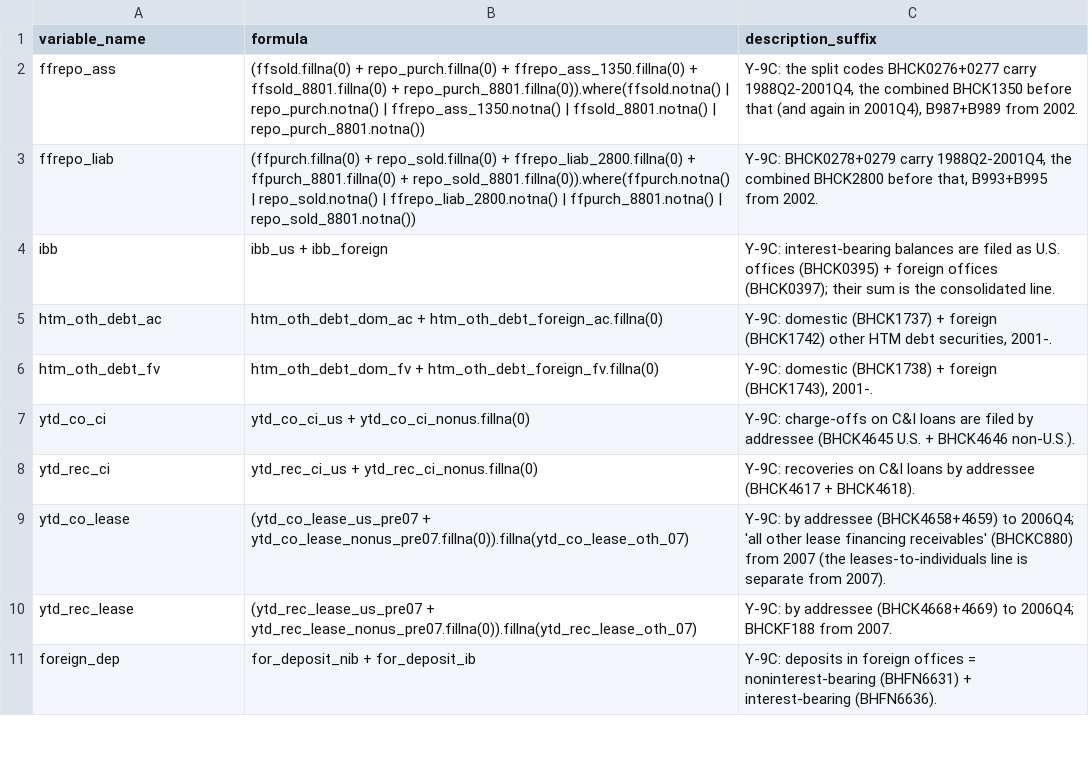
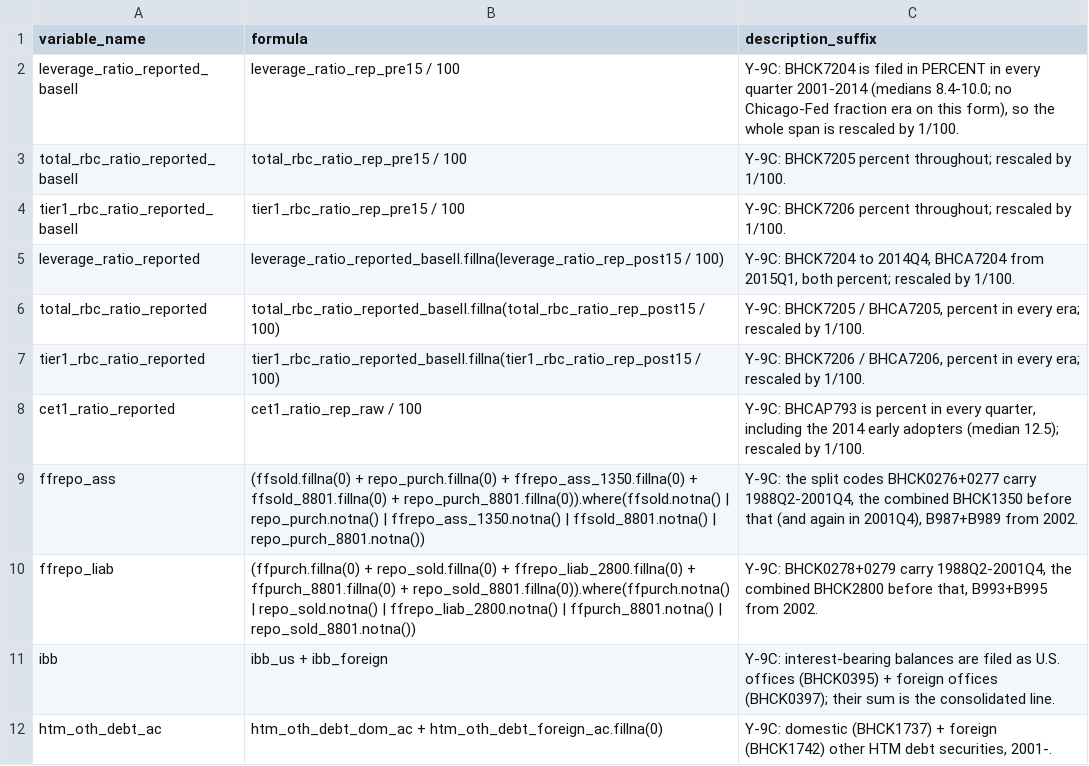
Before and after one commit to mplosser/bankpanel, a CSV file: reference_data/y9c_formula_overrides.csv, drawn as a sheet; only a part is shown; the shorter side is filled out with more unchanged rows.

```diff
--- a/reference_data/y9c_formula_overrides.csv
+++ b/reference_data/y9c_formula_overrides.csv
@@ -1,2 +1,9 @@
 variable_name,formula,description_suffix
+leverage_ratio_reported_baselI,leverage_ratio_rep_pre15 / 100," Y-9C: BHCK7204 is filed in PERCENT in every quarter 2001-2014 (medians 8.4-10.0; no Chicago-Fed fraction era on this form), so the whole span is rescaled by 1/100."
+total_rbc_ratio_reported_baselI,total_rbc_ratio_rep_pre15 / 100," Y-9C: BHCK7205 percent throughout; rescaled by 1/100."
+tier1_rbc_ratio_reported_baselI,tier1_rbc_ratio_rep_pre15 / 100," Y-9C: BHCK7206 percent throughout; rescaled by 1/100."
+leverage_ratio_reported,leverage_ratio_reported_baselI.fillna(leverage_ratio_rep_post15 / 100)," Y-9C: BHCK7204 to 2014Q4, BHCA7204 from 2015Q1, both percent; rescaled by 1/100."
+total_rbc_ratio_reported,total_rbc_ratio_reported_baselI.fillna(total_rbc_ratio_rep_post15 / 100)," Y-9C: BHCK7205 / BHCA7205, percent in every era; rescaled by 1/100."
+tier1_rbc_ratio_reported,tier1_rbc_ratio_reported_baselI.fillna(tier1_rbc_ratio_rep_post15 / 100)," Y-9C: BHCK7206 / BHCA7206, percent in every era; rescaled by 1/100."
+cet1_ratio_reported,cet1_ratio_rep_raw / 100," Y-9C: BHCAP793 is percent in every quarter, including the 2014 early adopters (median 12.5); rescaled by 1/100."
 ffrepo_ass,(ffsold.fillna(0) + repo_purch.fillna(0) + ffrepo_ass_1350.fillna(0) + ffsold_8801.fillna(0) + repo_purch_8801.fillna(0)).where(ffsold.notna() | repo_purch.notna() | ffrepo_ass_1350.notna() | ffsold_8801.notna() | repo_purch_8801.notna())," Y-9C: the split codes BHCK0276+0277 carry 1988Q2-2001Q4, the combined BHCK1350 before that (and again in 2001Q4), B987+B989 from 2002."
```
Also changed, not shown: configs/call/coverage_expected.csv, configs/y9c/coverage_expected.csv, 14 other files.
